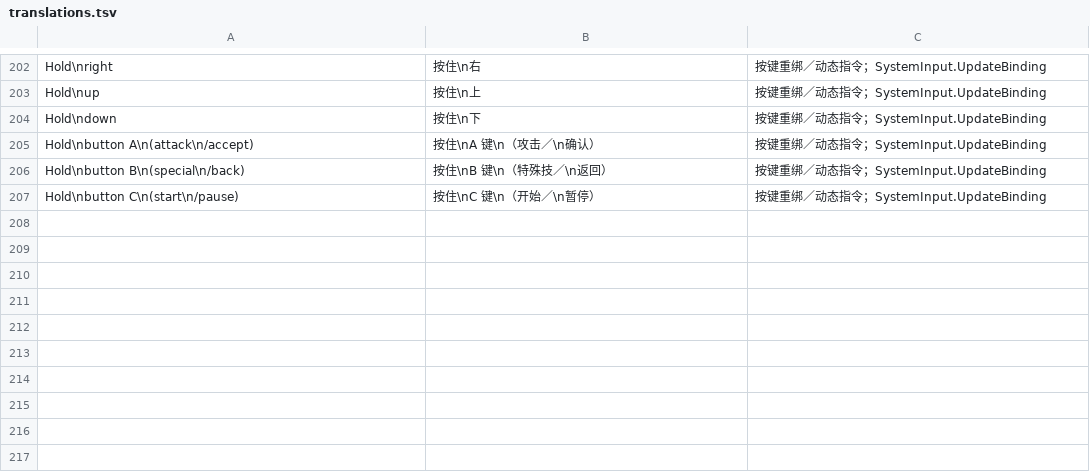
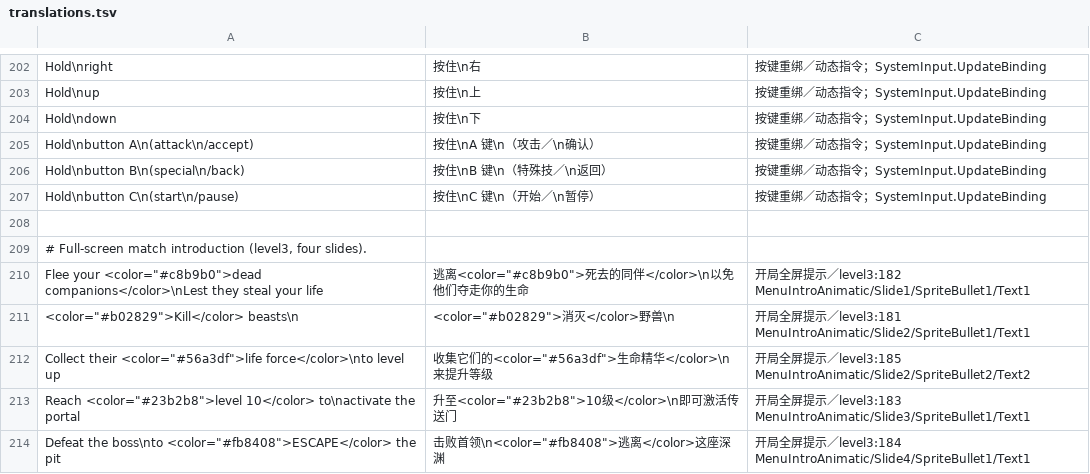
Before and after one commit to reallzevirtual/CrawlLocalization, a TSV file: Languages/zh-Hans/translations.tsv, drawn as a sheet; only a part is shown, gaps mark what is left out.

Commit message:
Localize full-screen match introduction tips

```diff
--- a/Languages/zh-Hans/translations.tsv
+++ b/Languages/zh-Hans/translations.tsv
@@ -207 +207,8 @@ Hold\nbutton B\n(special\n/back)	按住\nB 键\n（特殊技／\n返回）	按
 Hold\nbutton C\n(start\n/pause)	按住\nC 键\n（开始／\n暂停）	按键重绑／动态指令；SystemInput.UpdateBinding
+
+# Full-screen match introduction (level3, four slides).
+Flee your <color="#c8b9b0">dead companions</color>\nLest they steal your life	逃离<color="#c8b9b0">死去的同伴</color>\n以免他们夺走你的生命	开局全屏提示／level3:182 MenuIntroAnimatic/Slide1/SpriteBullet1/Text1
+<color="#b02829">Kill</color> beasts\n	<color="#b02829">消灭</color>野兽\n	开局全屏提示／level3:181 MenuIntroAnimatic/Slide2/SpriteBullet1/Text1
+Collect their <color="#56a3df">life force</color>\nto level up	收集它们的<color="#56a3df">生命精华</color>\n来提升等级	开局全屏提示／level3:185 MenuIntroAnimatic/Slide2/SpriteBullet2/Text2
+Reach <color="#23b2b8">level 10</color> to\nactivate the portal	升至<color="#23b2b8">10级</color>\n即可激活传送门	开局全屏提示／level3:183 MenuIntroAnimatic/Slide3/SpriteBullet1/Text1
+Defeat the boss\nto <color="#fb8408">ESCAPE</color> the pit	击败首领\n<color="#fb8408">逃离</color>这座深渊	开局全屏提示／level3:184 MenuIntroAnimatic/Slide4/SpriteBullet1/Text1
```
Also changed, not shown: 7 other files.
